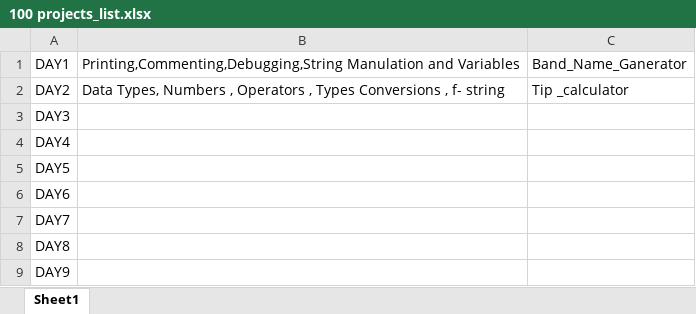
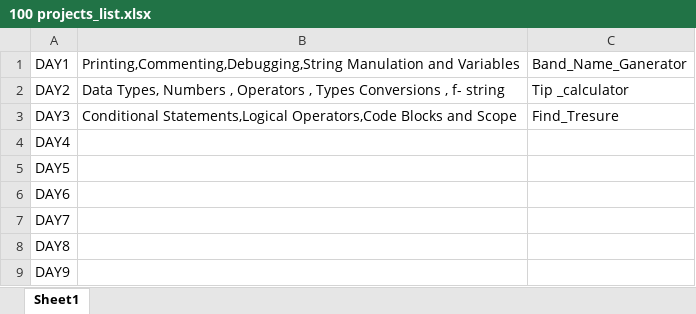
Before and after one commit to Akash2122/Python-100_DAYS_OF_CODE, an Excel workbook: 100 projects_list.xlsx, sheet Sheet1, drawn as a sheet; only a part is shown; values as stored, in another font and other column widths than the file's, no borders; the diff names each change by its address in the sheet, - before the commit and + after, or states it on an @@ line.

Commit message:
add game Tresure hunt

```diff
--- a/100 projects_list.xlsx (sheet Sheet1)
+++ b/100 projects_list.xlsx (sheet Sheet1)
-B3: (empty)
+B3: Conditional Statements,Logical Operators,Code Blocks and Scope
-C3: (empty)
+C3: Find_Tresure
```
Also changed, not shown: 2 other files.
